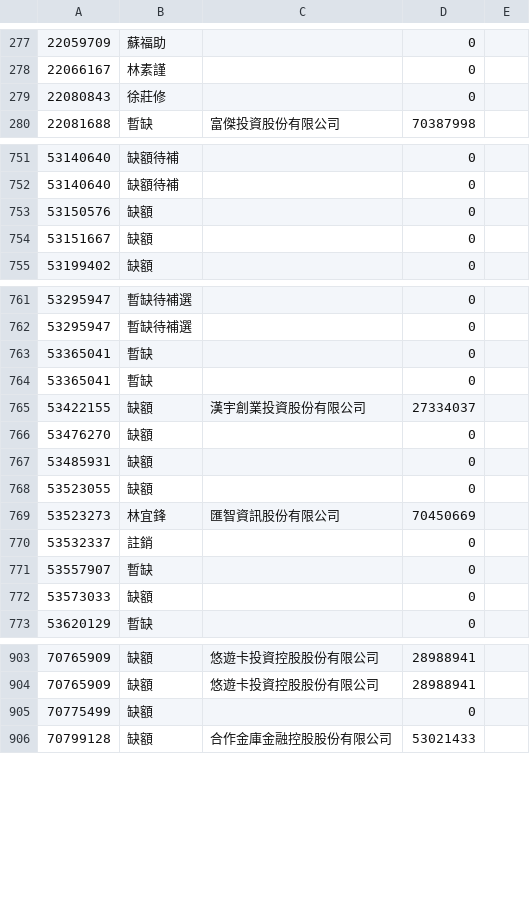
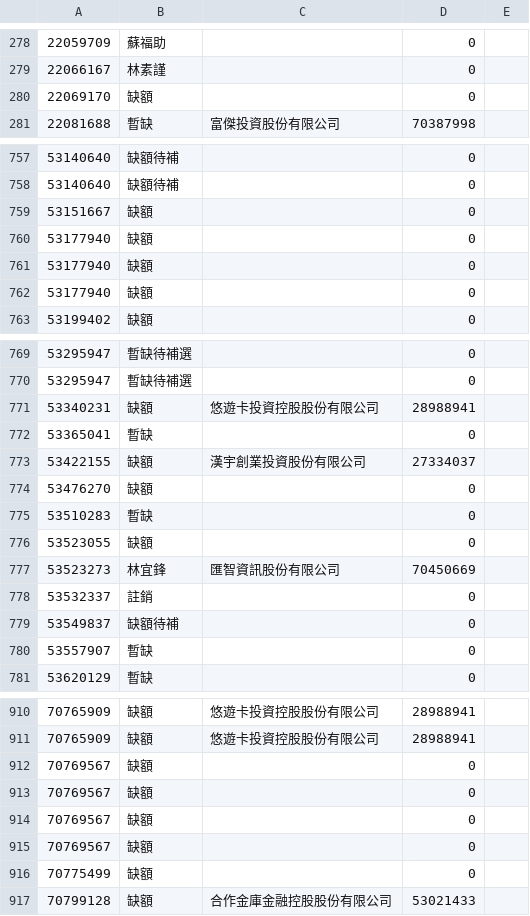
Before and after one commit to WeiChengLiou/twcom, a CSV file: boards_dbl.csv, drawn as a sheet; only a part is shown, gaps mark what is left out; the diff covers the shown part only.

```diff
--- a/boards_dbl.csv
+++ b/boards_dbl.csv
@@ -278,3 +279,3 @@
 22066167,林素謹,,0
-22080843,徐莊修,,0
+22069170,缺額,,0
 22081688,暫缺,富傑投資股份有限公司,70387998
@@ -752,4 +758,6 @@
 53140640,缺額待補,,0
-53150576,缺額,,0
 53151667,缺額,,0
+53177940,缺額,,0
+53177940,缺額,,0
+53177940,缺額,,0
 53199402,缺額,,0
@@ -762,3 +770,3 @@
 53295947,暫缺待補選,,0
-53365041,暫缺,,0
+53340231,缺額,悠遊卡投資控股股份有限公司,28988941
 53365041,暫缺,,0
@@ -766,3 +774,3 @@
 53476270,缺額,,0
-53485931,缺額,,0
+53510283,暫缺,,0
 53523055,缺額,,0
@@ -770,4 +778,4 @@
 53532337,註銷,,0
+53549837,缺額待補,,0
 53557907,暫缺,,0
-53573033,缺額,,0
 53620129,暫缺,,0
@@ -904,2 +911,6 @@
 70765909,缺額,悠遊卡投資控股股份有限公司,28988941
+70769567,缺額,,0
+70769567,缺額,,0
+70769567,缺額,,0
+70769567,缺額,,0
 70775499,缺額,,0
```
Also changed, not shown: 15 added rows, 15 removed rows and 13 edited cells elsewhere in this file, 18 other files.
